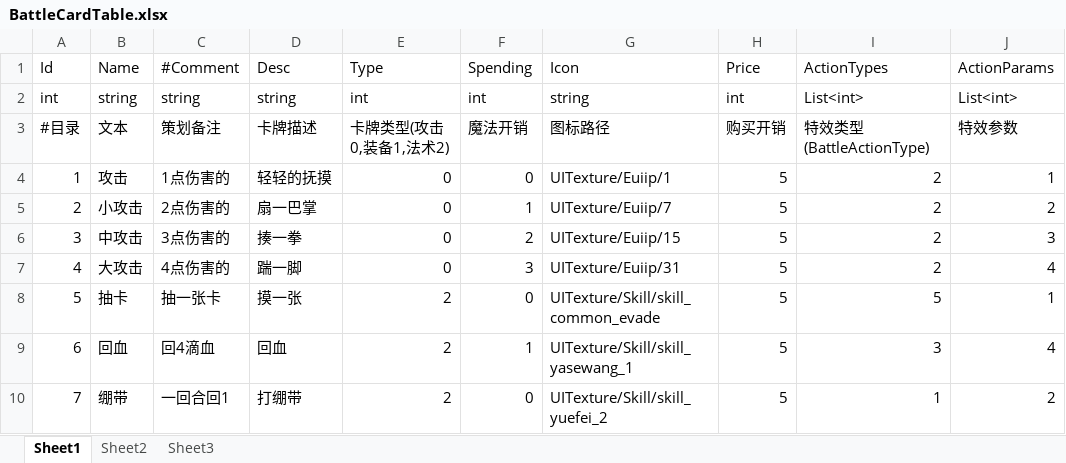
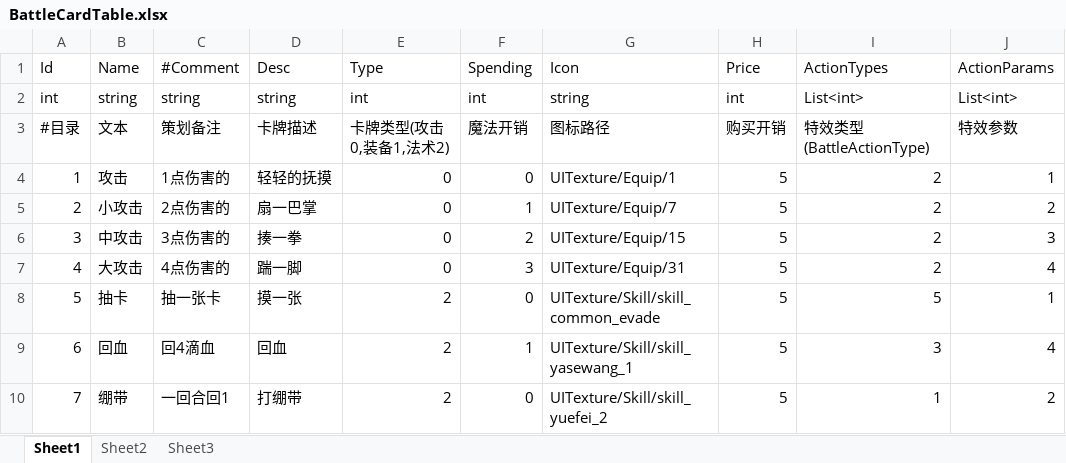
Before and after one commit to 976047167/BIG_HEAD, an Excel workbook: DataTable/BattleCardTable.xlsx, sheet Sheet1, drawn as a sheet; values as stored, in another font and other column widths than the file's, no borders; the diff names each change by its address in the sheet, - before the commit and + after, or states it on an @@ line.

```diff
--- a/DataTable/BattleCardTable.xlsx (sheet Sheet1)
+++ b/DataTable/BattleCardTable.xlsx (sheet Sheet1)
-G4: UITexture/Euiip/1
+G4: UITexture/Equip/1
-G5: UITexture/Euiip/7
+G5: UITexture/Equip/7
-G6: UITexture/Euiip/15
+G6: UITexture/Equip/15
-G7: UITexture/Euiip/31
+G7: UITexture/Equip/31
```
Also changed, not shown: 9 other files.
